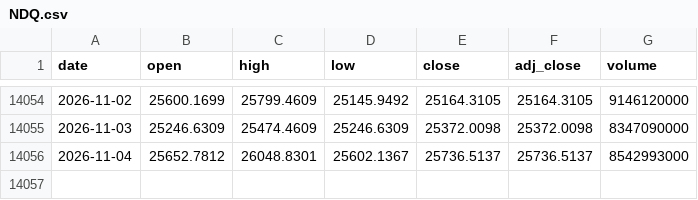
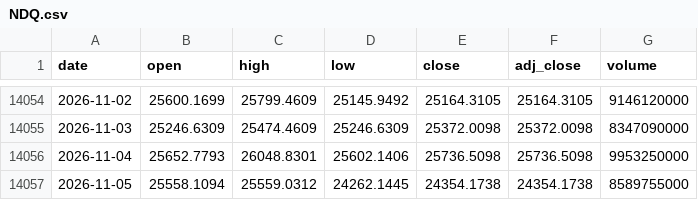
Before and after one commit to Rookiedevv/investe, a CSV file: data/prices/NDQ.csv, drawn as a sheet; only a part is shown, gaps mark what is left out.

```diff
--- a/data/prices/NDQ.csv
+++ b/data/prices/NDQ.csv
@@ -14055,2 +14055,3 @@ date,open,high,low,close,adj_close,volume
 2026-11-03,25246.6309,25474.4609,25246.6309,25372.0098,25372.0098,8347090000
-2026-11-04,25652.7812,26048.8301,25602.1367,25736.5137,25736.5137,8542993000
+2026-11-04,25652.7793,26048.8301,25602.1406,25736.5098,25736.5098,9953250000
+2026-11-05,25558.1094,25559.0312,24262.1445,24354.1738,24354.1738,8589755000
```
Also changed, not shown: data/prices/DAX.csv, data/prices/ING.csv, 24 other files.
